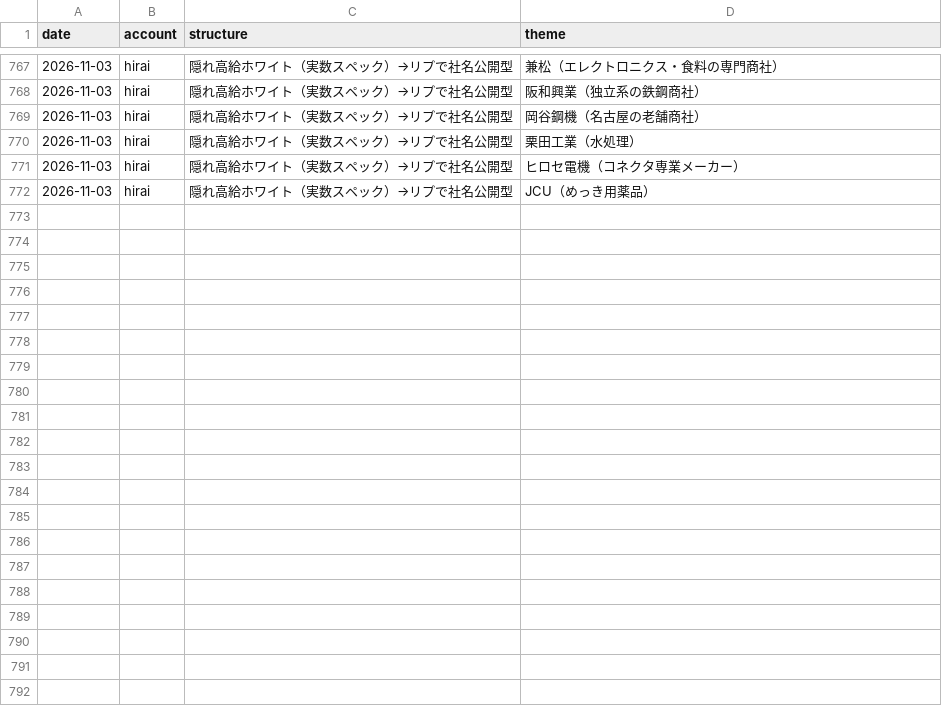
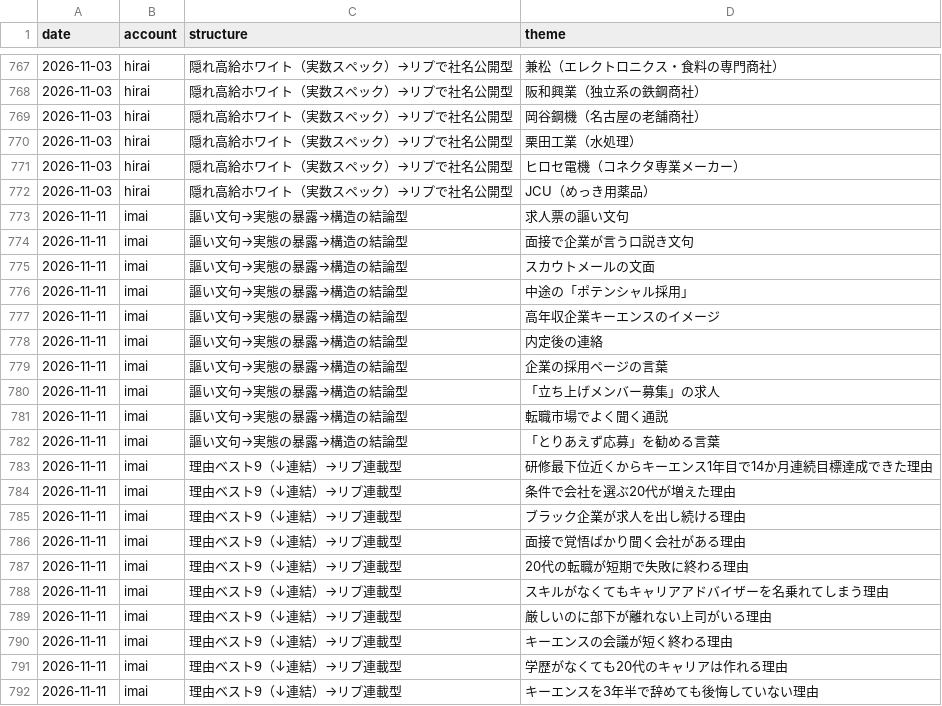
Before and after one commit to junkisoccer123456-dev/X, a TSV file: history/themes.tsv, drawn as a sheet; only a part is shown, gaps mark what is left out; the diff names each change by its address in the sheet, - before the commit and + after, or states it on an @@ line.

```diff
--- a/history/themes.tsv
+++ b/history/themes.tsv
+row 773: 2026-11-11 | imai | 謳い文句→実態の暴露→構造の結論型 | 求人票の謳い文句
+row 774: 2026-11-11 | imai | 謳い文句→実態の暴露→構造の結論型 | 面接で企業が言う口説き文句
+row 775: 2026-11-11 | imai | 謳い文句→実態の暴露→構造の結論型 | スカウトメールの文面
+row 776: 2026-11-11 | imai | 謳い文句→実態の暴露→構造の結論型 | 中途の「ポテンシャル採用」
+row 777: 2026-11-11 | imai | 謳い文句→実態の暴露→構造の結論型 | 高年収企業キーエンスのイメージ
+row 778: 2026-11-11 | imai | 謳い文句→実態の暴露→構造の結論型 | 内定後の連絡
+row 779: 2026-11-11 | imai | 謳い文句→実態の暴露→構造の結論型 | 企業の採用ページの言葉
+row 780: 2026-11-11 | imai | 謳い文句→実態の暴露→構造の結論型 | 「立ち上げメンバー募集」の求人
+row 781: 2026-11-11 | imai | 謳い文句→実態の暴露→構造の結論型 | 転職市場でよく聞く通説
+row 782: 2026-11-11 | imai | 謳い文句→実態の暴露→構造の結論型 | 「とりあえず応募」を勧める言葉
+row 783: 2026-11-11 | imai | 理由ベスト9（↓連結）→リプ連載型 | 研修最下位近くからキーエンス1年目で14か月連続目標達成できた理由
+row 784: 2026-11-11 | imai | 理由ベスト9（↓連結）→リプ連載型 | 条件で会社を選ぶ20代が増えた理由
+row 785: 2026-11-11 | imai | 理由ベスト9（↓連結）→リプ連載型 | ブラック企業が求人を出し続ける理由
+row 786: 2026-11-11 | imai | 理由ベスト9（↓連結）→リプ連載型 | 面接で覚悟ばかり聞く会社がある理由
+row 787: 2026-11-11 | imai | 理由ベスト9（↓連結）→リプ連載型 | 20代の転職が短期で失敗に終わる理由
+row 788: 2026-11-11 | imai | 理由ベスト9（↓連結）→リプ連載型 | スキルがなくてもキャリアアドバイザーを名乗れてしまう理由
+row 789: 2026-11-11 | imai | 理由ベスト9（↓連結）→リプ連載型 | 厳しいのに部下が離れない上司がいる理由
+row 790: 2026-11-11 | imai | 理由ベスト9（↓連結）→リプ連載型 | キーエンスの会議が短く終わる理由
+row 791: 2026-11-11 | imai | 理由ベスト9（↓連結）→リプ連載型 | 学歴がなくても20代のキャリアは作れる理由
+row 792: 2026-11-11 | imai | 理由ベスト9（↓連結）→リプ連載型 | キーエンスを3年半で辞めても後悔していない理由
```
